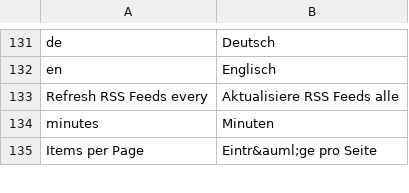
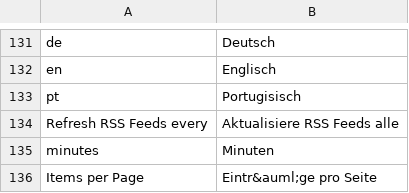
Before and after one commit to google-code-export/rsslounge, a CSV file: application/locale/de/default.csv, drawn as a sheet; only a part is shown, gaps mark what is left out; the diff names each change by its address in the sheet, - before the commit and + after, or states it on an @@ line.

```diff
--- a/application/locale/de/default.csv
+++ b/application/locale/de/default.csv
+row 133: pt | Portugisisch
```
Also changed, not shown: 7 other files.
